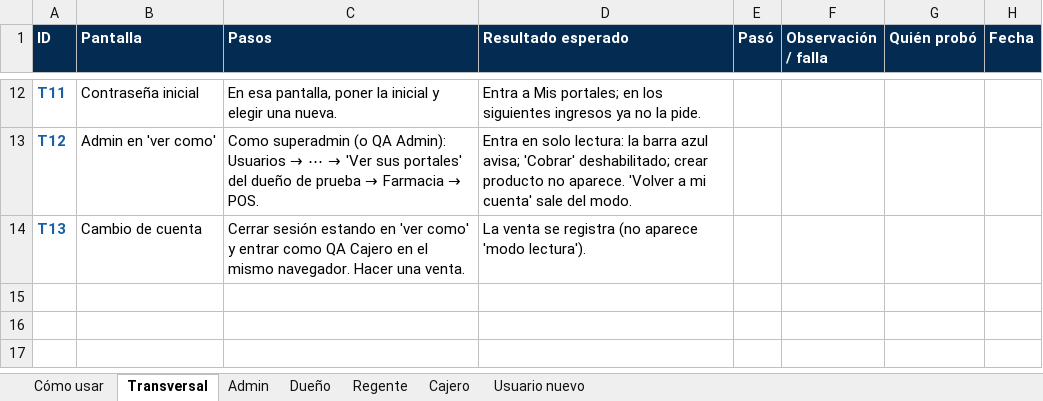
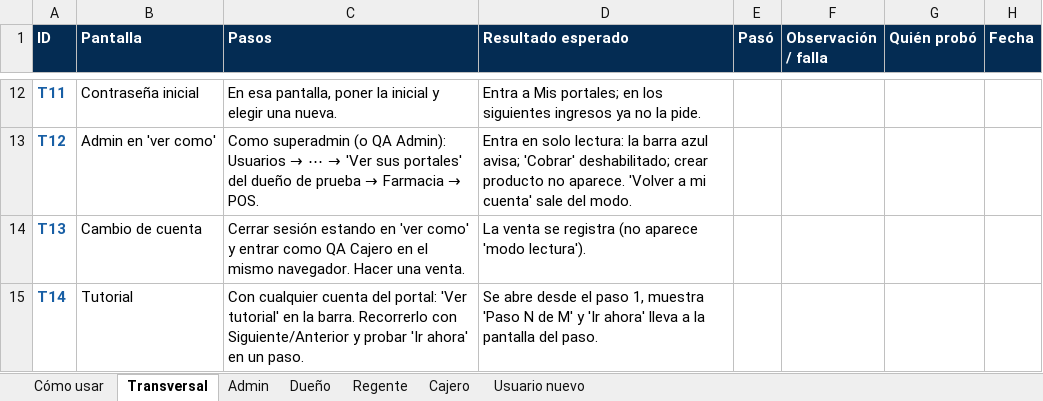
Before and after one commit to MoiK1NG/SISTEMA-ADMINISTRACION-SAAS, an Excel workbook: docs/qa/plan-de-pruebas-farmacia.xlsx, sheet Transversal, drawn as a sheet; only a part is shown, gaps mark what is left out; values as stored, in another font and other column widths than the file's, no borders; the diff names each change by its address in the sheet, - before the commit and + after, or states it on an @@ line.

```diff
--- a/docs/qa/plan-de-pruebas-farmacia.xlsx (sheet Transversal)
+++ b/docs/qa/plan-de-pruebas-farmacia.xlsx (sheet Transversal)
+row 15: T14 | Tutorial | Con cualquier cuenta del portal: 'Ver tutorial' en la barra. Recorrerlo con Siguiente/Anterior y probar 'Ir ahora' en un paso. | Se abre desde el paso 1, muestra 'Paso N de M' y 'Ir ahora' lleva a la pantalla del paso.
```
Also changed, not shown: sheet Dueño, sheet Admin, sheet Cajero, sheet Regente, sheet Cómo usar, 3 other files.
